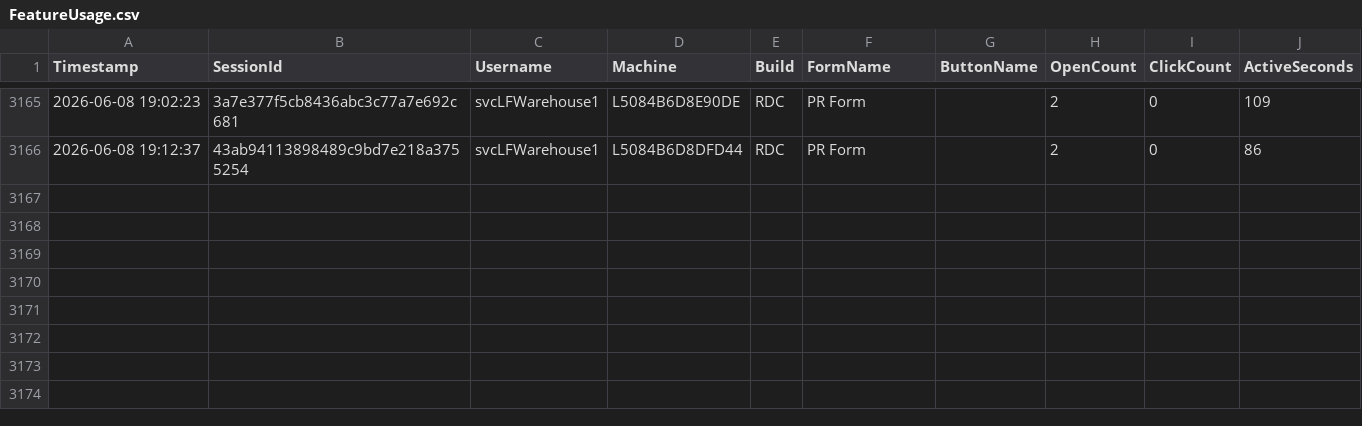
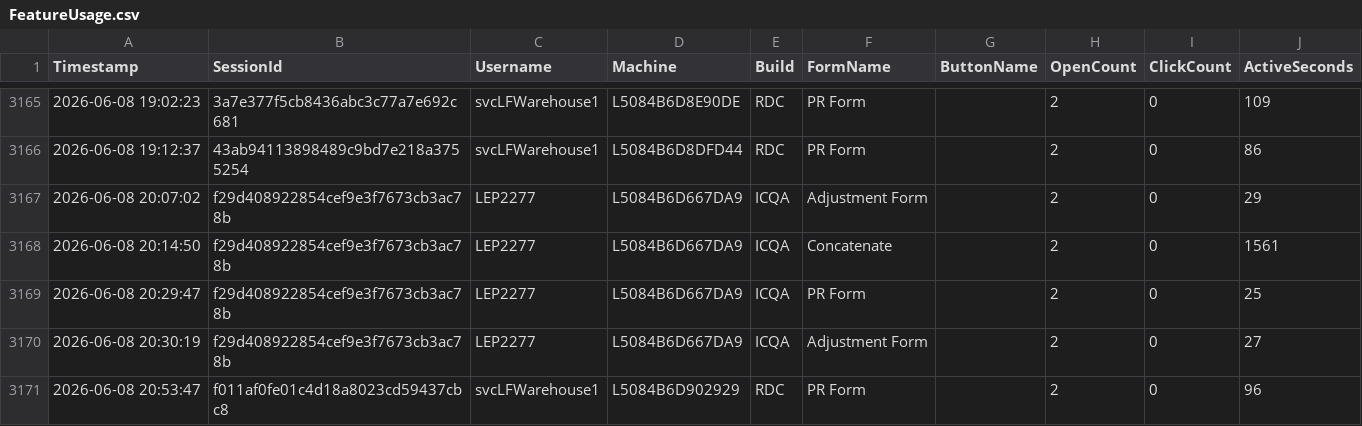
Before and after one commit to ixservices-bit/ixservices.github.io, a CSV file: data/FeatureUsage.csv, drawn as a sheet; only a part is shown, gaps mark what is left out; the diff names each change by its address in the sheet, - before the commit and + after, or states it on an @@ line.

```diff
--- a/data/FeatureUsage.csv
+++ b/data/FeatureUsage.csv
+row 3167: 2026-06-08 20:07:02 | f29d408922854cef9e3f7673cb3ac78b | LEP2277 | L5084B6D667DA9 | ICQA | Adjustment Form |  | 2 | 0 | 29
+row 3168: 2026-06-08 20:14:50 | f29d408922854cef9e3f7673cb3ac78b | LEP2277 | L5084B6D667DA9 | ICQA | Concatenate |  | 2 | 0 | 1561
+row 3169: 2026-06-08 20:29:47 | f29d408922854cef9e3f7673cb3ac78b | LEP2277 | L5084B6D667DA9 | ICQA | PR Form |  | 2 | 0 | 25
+row 3170: 2026-06-08 20:30:19 | f29d408922854cef9e3f7673cb3ac78b | LEP2277 | L5084B6D667DA9 | ICQA | Adjustment Form |  | 2 | 0 | 27
+row 3171: 2026-06-08 20:53:47 | f011af0fe01c4d18a8023cd59437cbc8 | svcLFWarehouse1 | L5084B6D902929 | RDC | PR Form |  | 2 | 0 | 96
```
Also changed, not shown: data/QuickLinkUsage.csv, data/UserUsage.csv, 1 other file.
